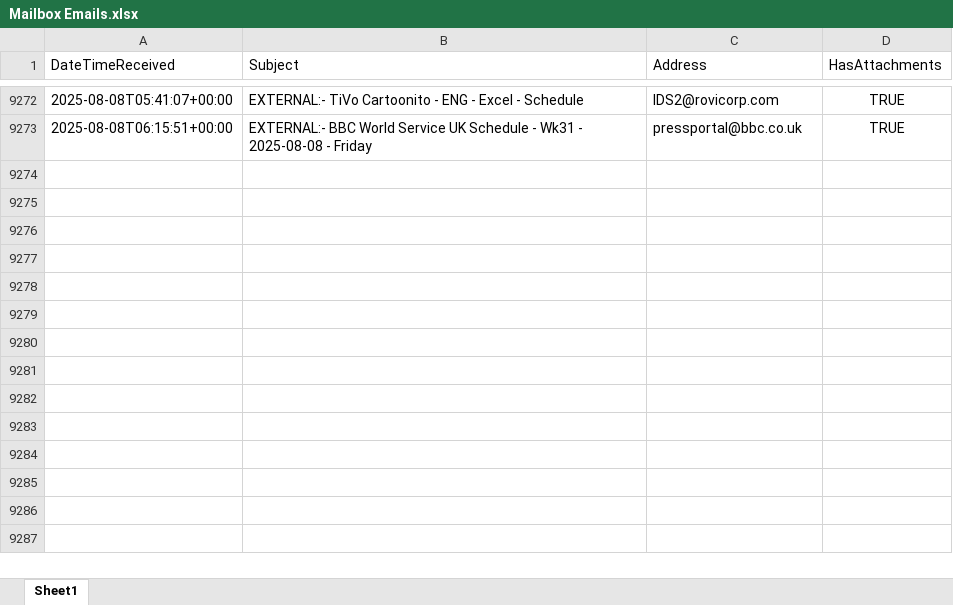
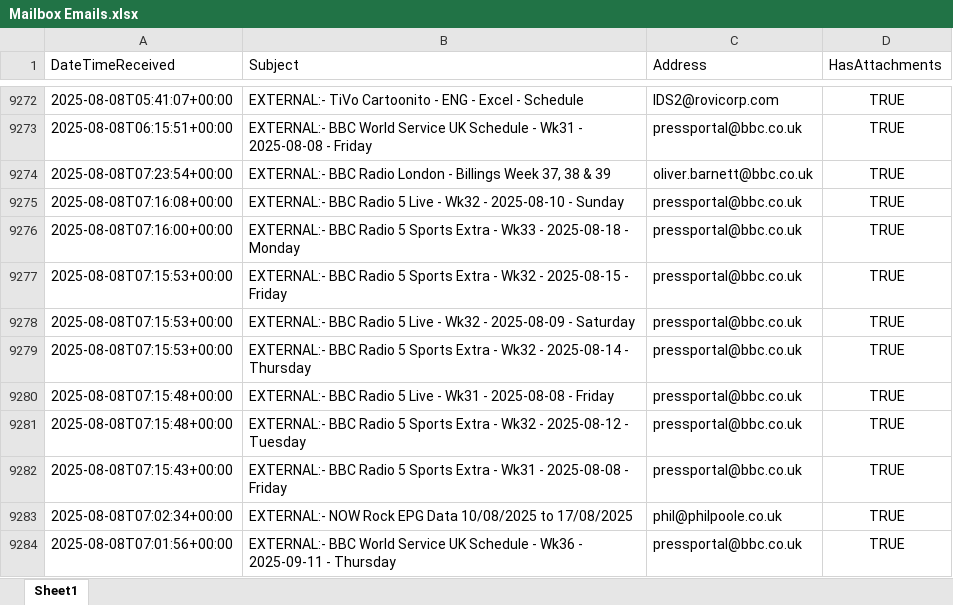
Before and after one commit to nickyleech/Files, an Excel workbook: Mailbox Emails/Mailbox Emails.xlsx, sheet Sheet1, drawn as a sheet; only a part is shown, gaps mark what is left out; values as stored, in another font and other column widths than the file's, no borders; table styles not drawn; the diff names each change by its address in the sheet, - before the commit and + after, or states it on an @@ line.

Commit message:
Update file from SharePoint:

```diff
--- a/Mailbox Emails/Mailbox Emails.xlsx (sheet Sheet1)
+++ b/Mailbox Emails/Mailbox Emails.xlsx (sheet Sheet1)
+row 9274: 2025-08-08T07:23:54+00:00 | EXTERNAL:- BBC Radio London - Billings Week 37, 38 & 39 | oliver.barnett@bbc.co.uk | TRUE
+row 9275: 2025-08-08T07:16:08+00:00 | EXTERNAL:- BBC Radio 5 Live - Wk32 - 2025-08-10 - Sunday | pressportal@bbc.co.uk | TRUE
+row 9276: 2025-08-08T07:16:00+00:00 | EXTERNAL:- BBC Radio 5 Sports Extra - Wk33 - 2025-08-18 - Monday | pressportal@bbc.co.uk | TRUE
+row 9277: 2025-08-08T07:15:53+00:00 | EXTERNAL:- BBC Radio 5 Sports Extra - Wk32 - 2025-08-15 - Friday | pressportal@bbc.co.uk | TRUE
+row 9278: 2025-08-08T07:15:53+00:00 | EXTERNAL:- BBC Radio 5 Live - Wk32 - 2025-08-09 - Saturday | pressportal@bbc.co.uk | TRUE
+row 9279: 2025-08-08T07:15:53+00:00 | EXTERNAL:- BBC Radio 5 Sports Extra - Wk32 - 2025-08-14 - Thursday | pressportal@bbc.co.uk | TRUE
+row 9280: 2025-08-08T07:15:48+00:00 | EXTERNAL:- BBC Radio 5 Live - Wk31 - 2025-08-08 - Friday | pressportal@bbc.co.uk | TRUE
+row 9281: 2025-08-08T07:15:48+00:00 | EXTERNAL:- BBC Radio 5 Sports Extra - Wk32 - 2025-08-12 - Tuesday | pressportal@bbc.co.uk | TRUE
+row 9282: 2025-08-08T07:15:43+00:00 | EXTERNAL:- BBC Radio 5 Sports Extra - Wk31 - 2025-08-08 - Friday | pressportal@bbc.co.uk | TRUE
+row 9283: 2025-08-08T07:02:34+00:00 | EXTERNAL:- NOW Rock EPG Data 10/08/2025 to 17/08/2025 | phil@philpoole.co.uk | TRUE
+row 9284: 2025-08-08T07:01:56+00:00 | EXTERNAL:- BBC World Service UK Schedule - Wk36 - 2025-09-11 - Thursday | pressportal@bbc.co.uk | TRUE
```
